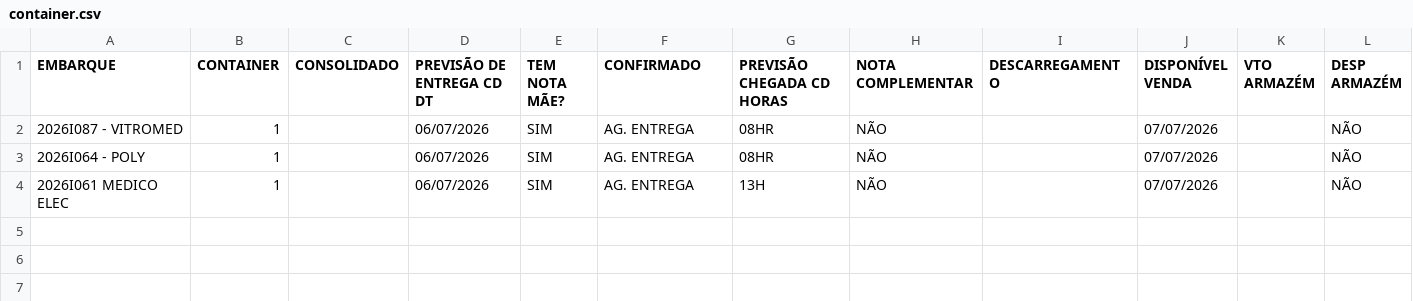
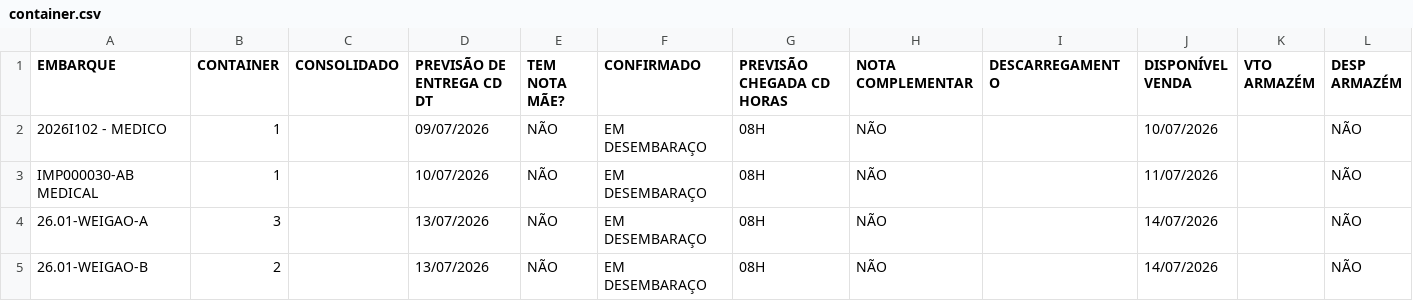
Before and after one commit to FelipeFreitasLabor/FUP-IMPORTA-O, a CSV file: container.csv, drawn as a sheet.

```diff
--- a/container.csv
+++ b/container.csv
@@ -1,4 +1,5 @@
 EMBARQUE;CONTAINER;CONSOLIDADO;PREVISÃO DE ENTREGA CD DT;TEM NOTA MÃE?;CONFIRMADO;PREVISÃO CHEGADA CD HORAS;NOTA COMPLEMENTAR;DESCARREGAMENTO;DISPONÍVEL VENDA;VTO ARMAZÉM;DESP ARMAZÉM
-2026I087 - VITROMED;1;;06/07/2026;SIM;AG. ENTREGA;08HR;NÃO;;07/07/2026;;NÃO
-2026I064 - POLY;1;;06/07/2026;SIM;AG. ENTREGA;08HR;NÃO;;07/07/2026;;NÃO
-2026I061 MEDICO ELEC;1;;06/07/2026;SIM;AG. ENTREGA;13H;NÃO;;07/07/2026;;NÃO
+2026I102 - MEDICO;1;;09/07/2026;NÃO;EM DESEMBARAÇO;08H;NÃO;;10/07/2026;;NÃO
+IMP000030-AB MEDICAL;1;;10/07/2026;NÃO;EM DESEMBARAÇO;08H;NÃO;;11/07/2026;;NÃO
+26.01-WEIGAO-A;3;;13/07/2026;NÃO;EM DESEMBARAÇO;08H;NÃO;;14/07/2026;;NÃO
+26.01-WEIGAO-B;2;;13/07/2026;NÃO;EM DESEMBARAÇO;08H;NÃO;;14/07/2026;;NÃO
```
Also changed, not shown: resumo.csv, resumo_nacional.csv.
